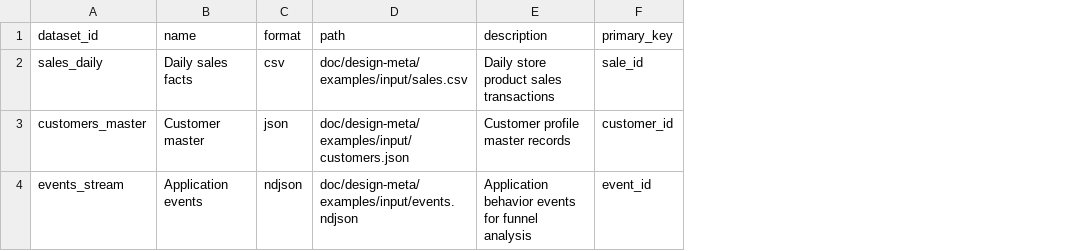
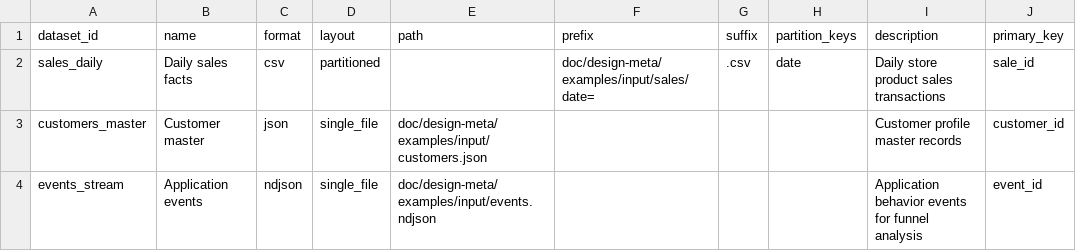
Before and after one commit to flarebyte/quick-quack-quest, a CSV file: doc/design-meta/examples/catalog/datasets.csv, drawn as a sheet; only a part is shown; addresses are those after the commit; the diff names each change by its address in the sheet, - before the commit and + after, or states it on an @@ line.

```diff
--- a/doc/design-meta/examples/catalog/datasets.csv
+++ b/doc/design-meta/examples/catalog/datasets.csv
+column D (layout), rows 2-4: partitioned | single_file | single_file
+column F (prefix), row 2: doc/design-meta/examples/input/sales/date=
+column G (suffix), row 2: .csv
+column H (partition_keys), row 2: date
-E2 (path): doc/design-meta/examples/input/sales.csv
+E2 (path): (empty)
```
Also changed, not shown: doc/design-meta/examples/catalog/cli-commands.csv, doc/design-meta/examples/catalog/features.csv, 4 other files.
